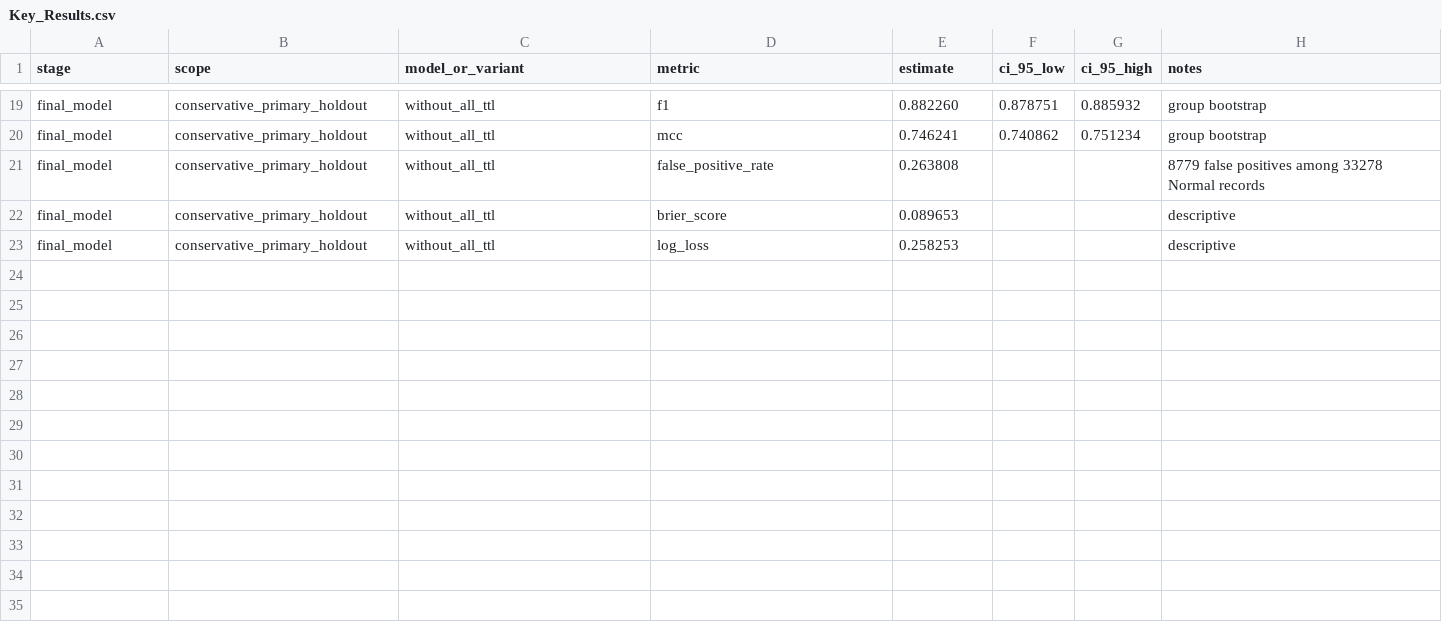
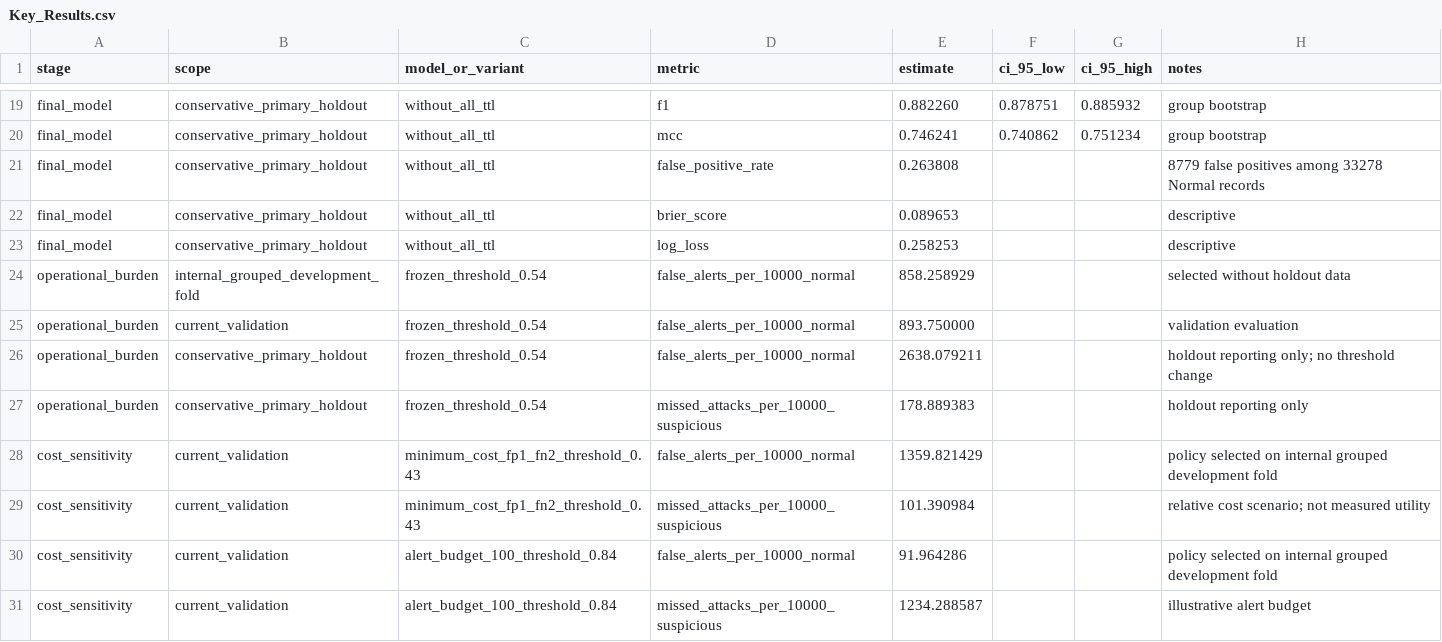
Before and after one commit to delicruz/applied-ml-unsw-nb15, a CSV file: deliverables/current_results_package/Key_Results.csv, drawn as a sheet; only a part is shown, gaps mark what is left out; the diff names each change by its address in the sheet, - before the commit and + after, or states it on an @@ line.

Commit message:
Add operational alert burden analysis

```diff
--- a/deliverables/current_results_package/Key_Results.csv
+++ b/deliverables/current_results_package/Key_Results.csv
+row 24: operational_burden | internal_grouped_development_fold | frozen_threshold_0.54 | false_alerts_per_10000_normal | 858.258929 |  |  | selected without holdout data
+row 25: operational_burden | current_validation | frozen_threshold_0.54 | false_alerts_per_10000_normal | 893.750000 |  |  | validation evaluation
+row 26: operational_burden | conservative_primary_holdout | frozen_threshold_0.54 | false_alerts_per_10000_normal | 2638.079211 |  |  | holdout reporting only; no threshold change
+row 27: operational_burden | conservative_primary_holdout | frozen_threshold_0.54 | missed_attacks_per_10000_suspicious | 178.889383 |  |  | holdout reporting only
+row 28: cost_sensitivity | current_validation | minimum_cost_fp1_fn2_threshold_0.43 | false_alerts_per_10000_normal | 1359.821429 |  |  | policy selected on internal grouped development fold
+row 29: cost_sensitivity | current_validation | minimum_cost_fp1_fn2_threshold_0.43 | missed_attacks_per_10000_suspicious | 101.390984 |  |  | relative cost scenario; not measured utility
+row 30: cost_sensitivity | current_validation | alert_budget_100_threshold_0.84 | false_alerts_per_10000_normal | 91.964286 |  |  | policy selected on internal grouped development fold
+row 31: cost_sensitivity | current_validation | alert_budget_100_threshold_0.84 | missed_attacks_per_10000_suspicious | 1234.288587 |  |  | illustrative alert budget
```
Also changed, not shown: 4 other files.
